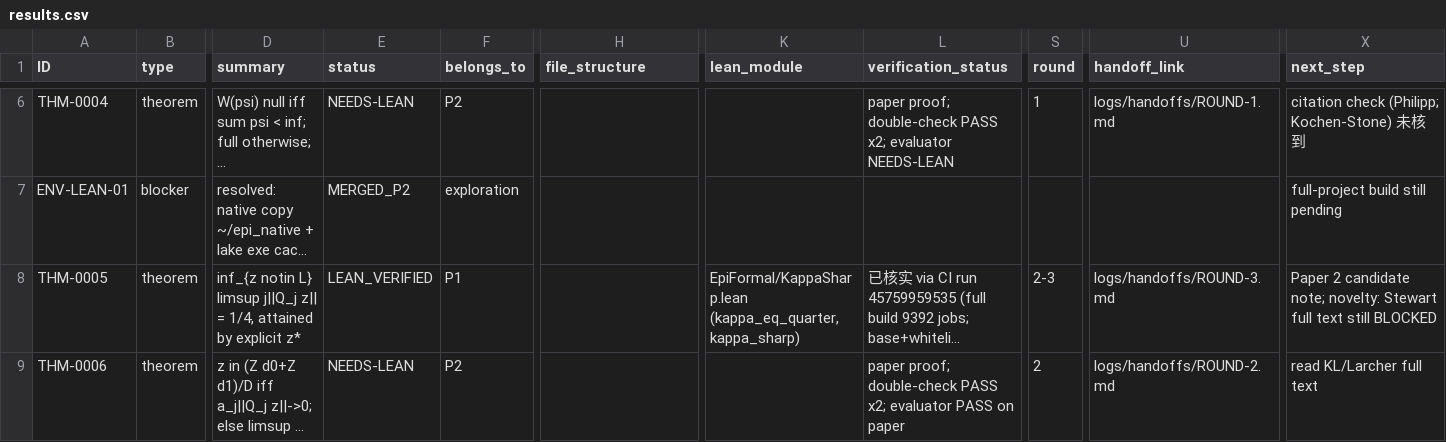
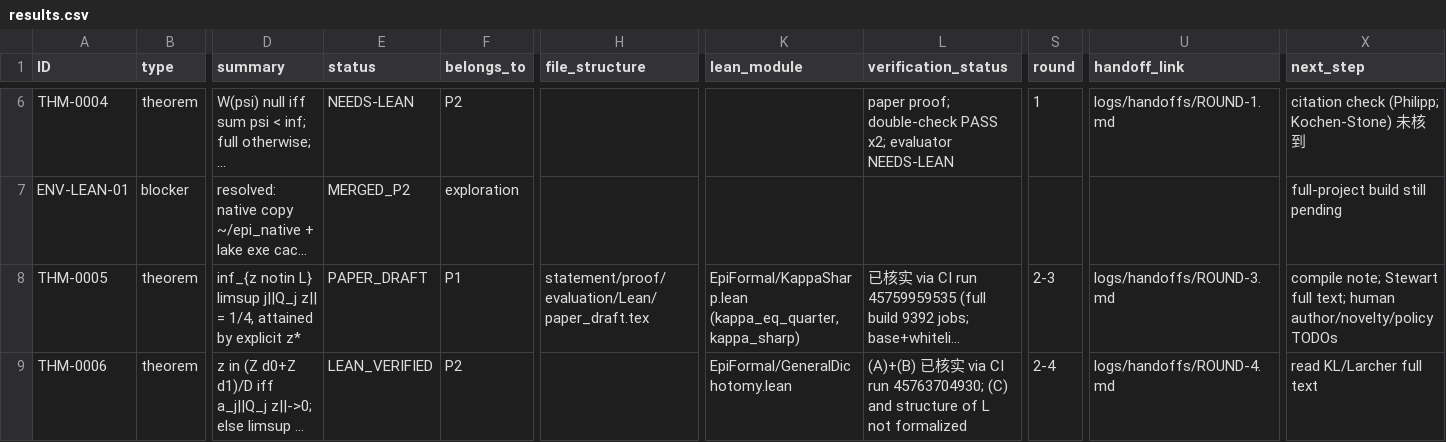
Before and after one commit to Kisketch/epi-work-complete, a CSV file: registry/results.csv, drawn as a sheet; only a part is shown, gaps mark what is left out; long unchanged cells end in …; the diff names each change by its address in the sheet, - before the commit and + after, or states it on an @@ line.

```diff
--- a/registry/results.csv
+++ b/registry/results.csv
-E8 (status): LEAN_VERIFIED
+E8 (status): PAPER_DRAFT
-H8 (file_structure): (empty)
+H8 (file_structure): statement/proof/evaluation/Lean/paper_draft.tex
-X8 (next_step): Paper 2 candidate note; novelty: Stewart full text still BLOCKED
+X8 (next_step): compile note; Stewart full text; human author/novelty/policy TODOs
-E9 (status): NEEDS-LEAN
+E9 (status): LEAN_VERIFIED
-K9 (lean_module): (empty)
+K9 (lean_module): EpiFormal/GeneralDichotomy.lean
-L9 (verification_status): paper proof; double-check PASS x2; evaluator PASS on paper
+L9 (verification_status): (A)+(B) 已核实 via CI run 45763704930; (C) and structure of L not formalized
-S9 (round): 2
+S9 (round): 2-4
-U9 (handoff_link): logs/handoffs/ROUND-2.md
+U9 (handoff_link): logs/handoffs/ROUND-4.md
```
Also changed, not shown: 6 other files.
